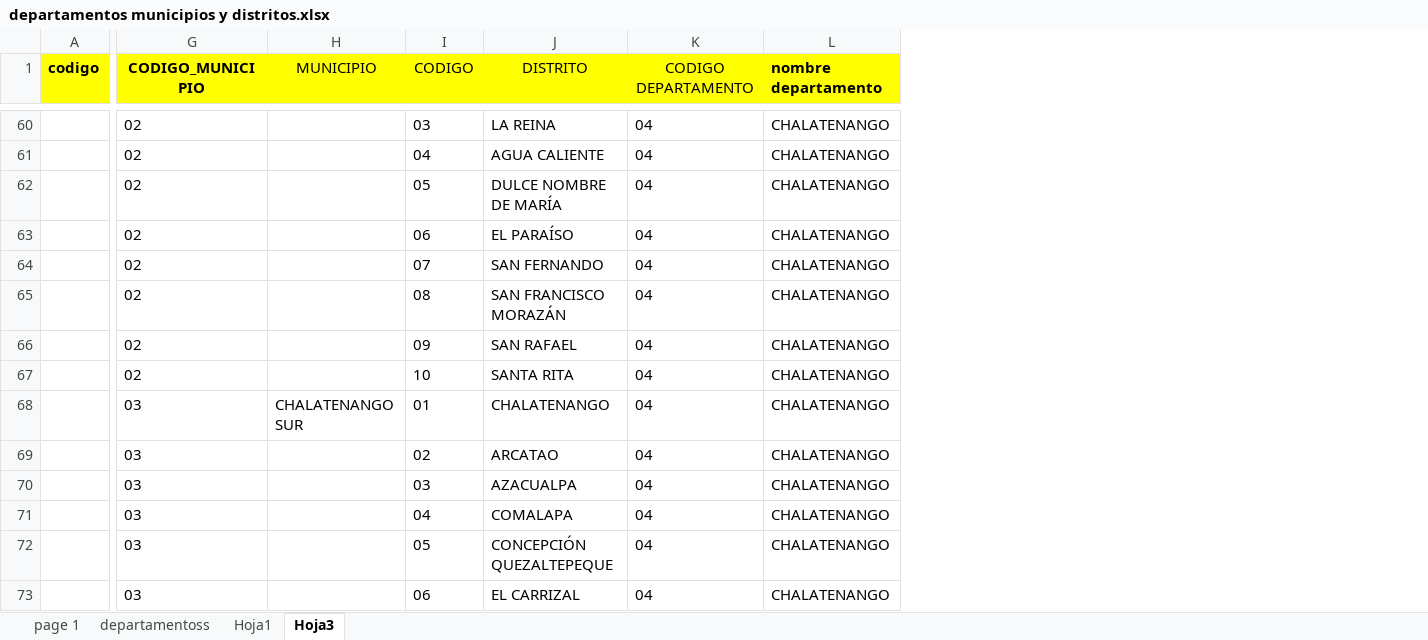
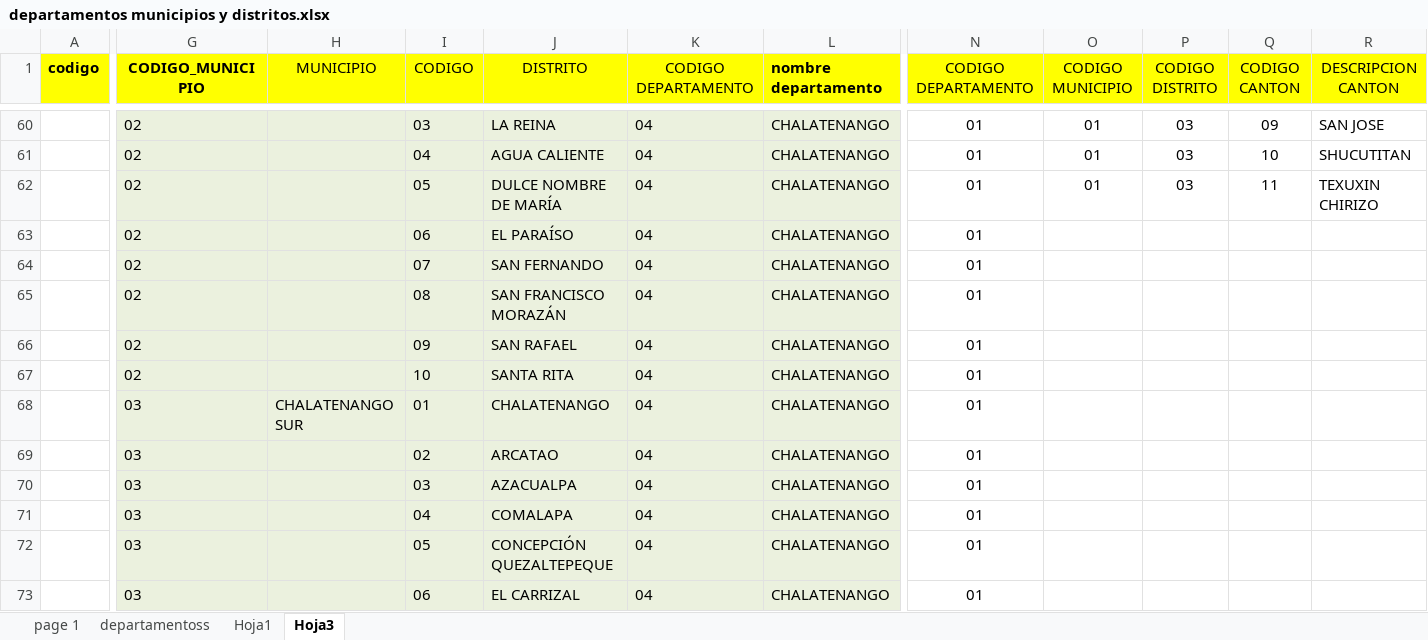
Before and after one commit to carloscerna/registro_academico, an Excel workbook: formatos_hoja_de_calculo/catalogos/departamentos municipios y distritos.xlsx, sheet Hoja3, drawn as a sheet; only a part is shown, gaps mark what is left out; values as stored, in another font and other column widths than the file's, no borders; the diff covers the shown part only; the diff names each change by its address in the sheet, - before the commit and + after, or states it on an @@ line.

```diff
--- a/formatos_hoja_de_calculo/catalogos/departamentos municipios y distritos.xlsx (sheet Hoja3)
+++ b/formatos_hoja_de_calculo/catalogos/departamentos municipios y distritos.xlsx (sheet Hoja3)
+column N (CODIGO DEPARTAMENTO), rows 60-73: all 01
+column O (CODIGO MUNICIPIO), rows 60-62: all 01
+column P (CODIGO DISTRITO), rows 60-62: all 03
+column Q (CODIGO CANTON), rows 60-62: 09 | 10 | 11
+column R (DESCRIPCION CANTON), rows 60-62: SAN JOSE | SHUCUTITAN | TEXUXIN CHIRIZO
-G60:L73 fill: none
+G60:L73 fill: #EBF1DE
```
Also changed, not shown: 1 added column and cell formats elsewhere in this sheet, formatos_hoja_de_calculo/catalogo_canton.xlsx, 7 other files.
